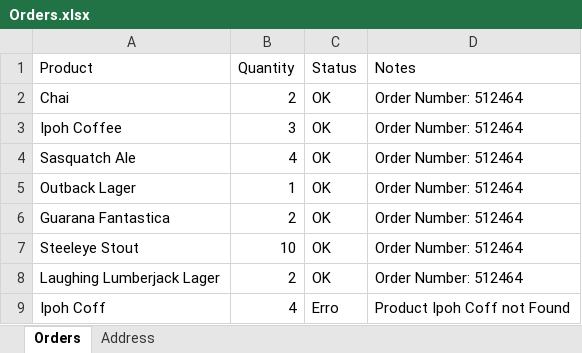
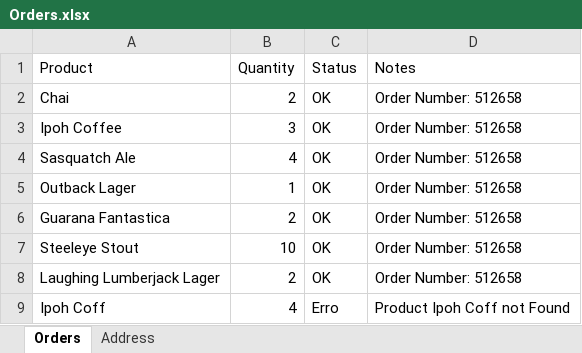
Before and after one commit to 1811-nov27-net/Rogerio-Pereira-Project2, an Excel workbook: OrderProcess/Orders.xlsx, sheet Orders, drawn as a sheet; values as stored, in another font and other column widths than the file's, no borders; the diff names each change by its address in the sheet, - before the commit and + after, or states it on an @@ line.

```diff
--- a/OrderProcess/Orders.xlsx (sheet Orders)
+++ b/OrderProcess/Orders.xlsx (sheet Orders)
-D2:D8 (Notes): Order Number: 512464
+D2:D8 (Notes): Order Number: 512658
```
Also changed, not shown: 4 other files.
